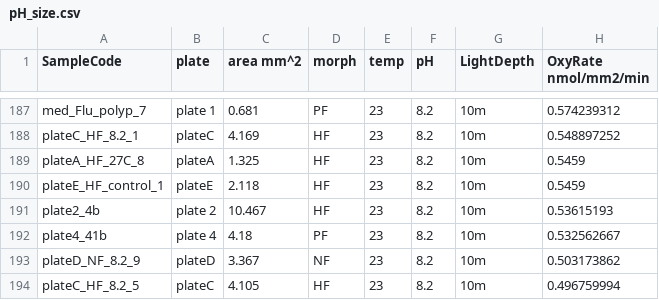
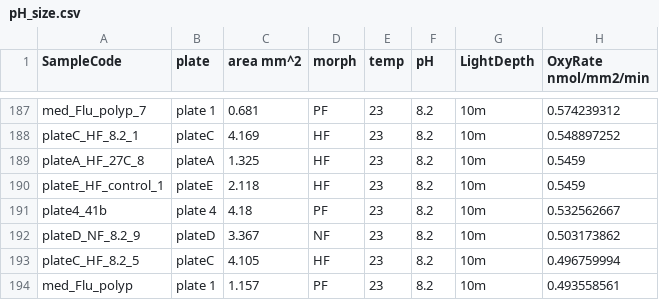
Before and after one commit to LielUziahu/Stylophora-pistillata-FPs, a CSV file: Output/plots/Spats/Spat_Physiology/Size/pH/pH_size.csv, drawn as a sheet; only a part is shown, gaps mark what is left out; the shorter side is filled out with more unchanged rows.

Commit message:
Update pH_size.csv

```diff
--- a/Output/plots/Spats/Spat_Physiology/Size/pH/pH_size.csv
+++ b/Output/plots/Spats/Spat_Physiology/Size/pH/pH_size.csv
@@ -190,3 +190,2 @@ plateA_HF_27C_8,plateA,1.325,HF,23,8.2,10m,0.5459
 plateE_HF_control_1,plateE,2.118,HF,23,8.2,10m,0.5459
-plate2_4b,plate 2,10.467,HF,23,8.2,10m,0.53615193
 plate4_41b,plate 4,4.18,PF,23,8.2,10m,0.532562667
```
